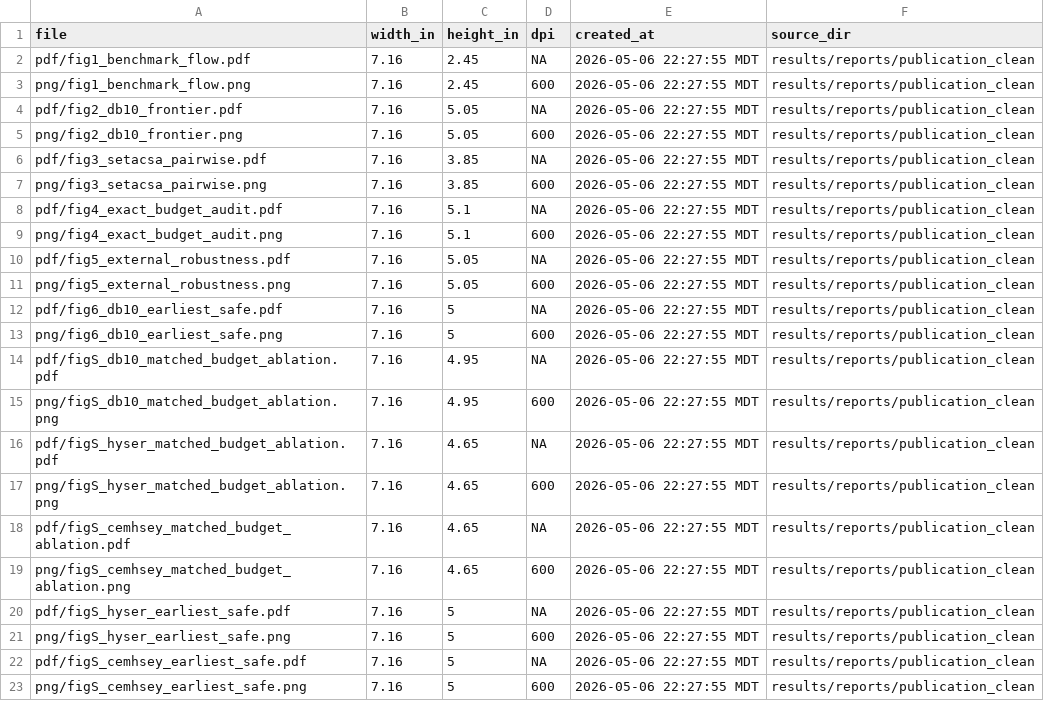
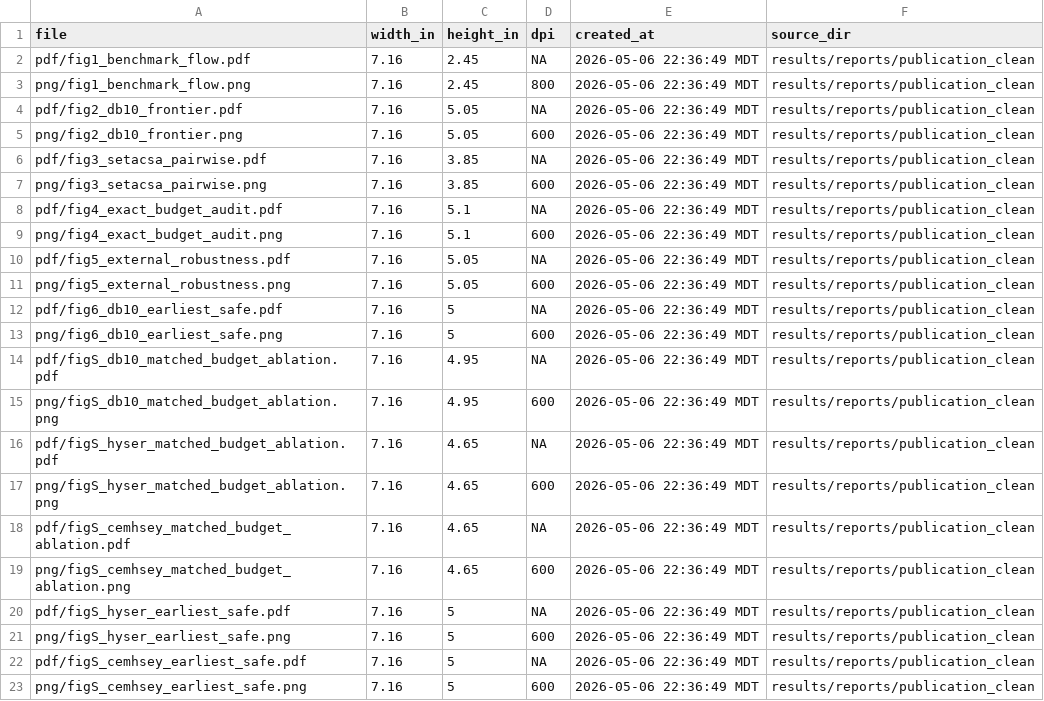
Before and after one commit to danielchoi0315/agency-budgeted-myoelectric-benchmark, a CSV file: results/reports/tnsre_figures/tnsre_figure_manifest.csv, drawn as a sheet.

```diff
--- a/results/reports/tnsre_figures/tnsre_figure_manifest.csv
+++ b/results/reports/tnsre_figures/tnsre_figure_manifest.csv
@@ -1,23 +1,23 @@
 file,width_in,height_in,dpi,created_at,source_dir
-pdf/fig1_benchmark_flow.pdf,7.16,2.45,NA,2026-05-06 22:27:55 MDT,results/reports/publication_clean
-png/fig1_benchmark_flow.png,7.16,2.45,600,2026-05-06 22:27:55 MDT,results/reports/publication_clean
-pdf/fig2_db10_frontier.pdf,7.16,5.05,NA,2026-05-06 22:27:55 MDT,results/reports/publication_clean
-png/fig2_db10_frontier.png,7.16,5.05,600,2026-05-06 22:27:55 MDT,results/reports/publication_clean
-pdf/fig3_setacsa_pairwise.pdf,7.16,3.85,NA,2026-05-06 22:27:55 MDT,results/reports/publication_clean
-png/fig3_setacsa_pairwise.png,7.16,3.85,600,2026-05-06 22:27:55 MDT,results/reports/publication_clean
-pdf/fig4_exact_budget_audit.pdf,7.16,5.1,NA,2026-05-06 22:27:55 MDT,results/reports/publication_clean
-png/fig4_exact_budget_audit.png,7.16,5.1,600,2026-05-06 22:27:55 MDT,results/reports/publication_clean
-pdf/fig5_external_robustness.pdf,7.16,5.05,NA,2026-05-06 22:27:55 MDT,results/reports/publication_clean
-png/fig5_external_robustness.png,7.16,5.05,600,2026-05-06 22:27:55 MDT,results/reports/publication_clean
-pdf/fig6_db10_earliest_safe.pdf,7.16,5,NA,2026-05-06 22:27:55 MDT,results/reports/publication_clean
-png/fig6_db10_earliest_safe.png,7.16,5,600,2026-05-06 22:27:55 MDT,results/reports/publication_clean
-pdf/figS_db10_matched_budget_ablation.pdf,7.16,4.95,NA,2026-05-06 22:27:55 MDT,results/reports/publication_clean
-png/figS_db10_matched_budget_ablation.png,7.16,4.95,600,2026-05-06 22:27:55 MDT,results/reports/publication_clean
-pdf/figS_hyser_matched_budget_ablation.pdf,7.16,4.65,NA,2026-05-06 22:27:55 MDT,results/reports/publication_clean
-png/figS_hyser_matched_budget_ablation.png,7.16,4.65,600,2026-05-06 22:27:55 MDT,results/reports/publication_clean
-pdf/figS_cemhsey_matched_budget_ablation.pdf,7.16,4.65,NA,2026-05-06 22:27:55 MDT,results/reports/publication_clean
-png/figS_cemhsey_matched_budget_ablation.png,7.16,4.65,600,2026-05-06 22:27:55 MDT,results/reports/publication_clean
-pdf/figS_hyser_earliest_safe.pdf,7.16,5,NA,2026-05-06 22:27:55 MDT,results/reports/publication_clean
-png/figS_hyser_earliest_safe.png,7.16,5,600,2026-05-06 22:27:55 MDT,results/reports/publication_clean
-pdf/figS_cemhsey_earliest_safe.pdf,7.16,5,NA,2026-05-06 22:27:55 MDT,results/reports/publication_clean
-png/figS_cemhsey_earliest_safe.png,7.16,5,600,2026-05-06 22:27:55 MDT,results/reports/publication_clean
+pdf/fig1_benchmark_flow.pdf,7.16,2.45,NA,2026-05-06 22:36:49 MDT,results/reports/publication_clean
+png/fig1_benchmark_flow.png,7.16,2.45,800,2026-05-06 22:36:49 MDT,results/reports/publication_clean
+pdf/fig2_db10_frontier.pdf,7.16,5.05,NA,2026-05-06 22:36:49 MDT,results/reports/publication_clean
+png/fig2_db10_frontier.png,7.16,5.05,600,2026-05-06 22:36:49 MDT,results/reports/publication_clean
+pdf/fig3_setacsa_pairwise.pdf,7.16,3.85,NA,2026-05-06 22:36:49 MDT,results/reports/publication_clean
+png/fig3_setacsa_pairwise.png,7.16,3.85,600,2026-05-06 22:36:49 MDT,results/reports/publication_clean
+pdf/fig4_exact_budget_audit.pdf,7.16,5.1,NA,2026-05-06 22:36:49 MDT,results/reports/publication_clean
+png/fig4_exact_budget_audit.png,7.16,5.1,600,2026-05-06 22:36:49 MDT,results/reports/publication_clean
+pdf/fig5_external_robustness.pdf,7.16,5.05,NA,2026-05-06 22:36:49 MDT,results/reports/publication_clean
+png/fig5_external_robustness.png,7.16,5.05,600,2026-05-06 22:36:49 MDT,results/reports/publication_clean
+pdf/fig6_db10_earliest_safe.pdf,7.16,5,NA,2026-05-06 22:36:49 MDT,results/reports/publication_clean
+png/fig6_db10_earliest_safe.png,7.16,5,600,2026-05-06 22:36:49 MDT,results/reports/publication_clean
+pdf/figS_db10_matched_budget_ablation.pdf,7.16,4.95,NA,2026-05-06 22:36:49 MDT,results/reports/publication_clean
+png/figS_db10_matched_budget_ablation.png,7.16,4.95,600,2026-05-06 22:36:49 MDT,results/reports/publication_clean
+pdf/figS_hyser_matched_budget_ablation.pdf,7.16,4.65,NA,2026-05-06 22:36:49 MDT,results/reports/publication_clean
+png/figS_hyser_matched_budget_ablation.png,7.16,4.65,600,2026-05-06 22:36:49 MDT,results/reports/publication_clean
+pdf/figS_cemhsey_matched_budget_ablation.pdf,7.16,4.65,NA,2026-05-06 22:36:49 MDT,results/reports/publication_clean
+png/figS_cemhsey_matched_budget_ablation.png,7.16,4.65,600,2026-05-06 22:36:49 MDT,results/reports/publication_clean
+pdf/figS_hyser_earliest_safe.pdf,7.16,5,NA,2026-05-06 22:36:49 MDT,results/reports/publication_clean
+png/figS_hyser_earliest_safe.png,7.16,5,600,2026-05-06 22:36:49 MDT,results/reports/publication_clean
+pdf/figS_cemhsey_earliest_safe.pdf,7.16,5,NA,2026-05-06 22:36:49 MDT,results/reports/publication_clean
+png/figS_cemhsey_earliest_safe.png,7.16,5,600,2026-05-06 22:36:49 MDT,results/reports/publication_clean
```
Also changed, not shown: 16 other files.
